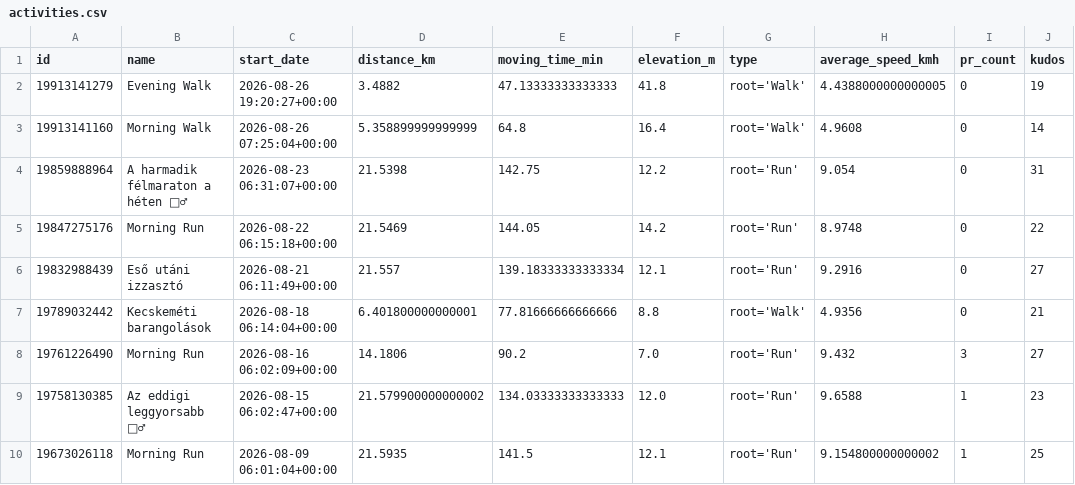
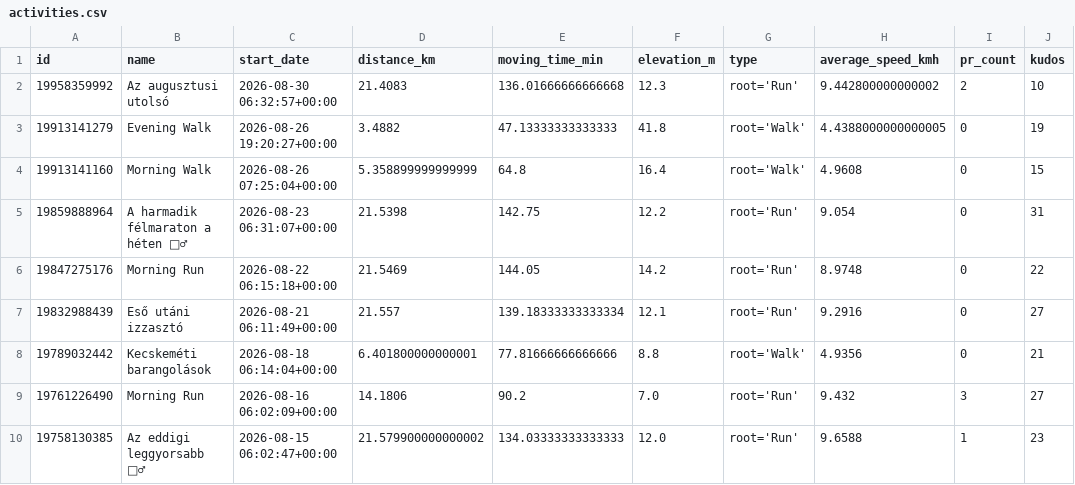
Before and after one commit to ak91hu/HumbleBragDashboard, a CSV file: data/activities.csv, drawn as a sheet; only a part is shown; the shorter side is filled out with more unchanged rows; addresses are those after the commit; the diff names each change by its address in the sheet, - before the commit and + after, or states it on an @@ line.

Commit message:
Auto-update Strava data

```diff
--- a/data/activities.csv
+++ b/data/activities.csv
+row 2: 19958359992 | Az augusztusi utolsó | 2026-08-30 06:32:57+00:00 | 21.4083 | 136.01666666666668 | 12.3 | root='Run' | 9.442800000000002 | 2 | 10
-J4 (kudos): 14
+J4 (kudos): 15
```
